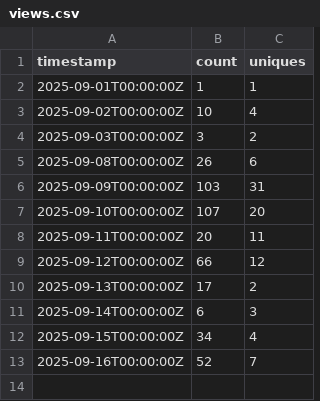
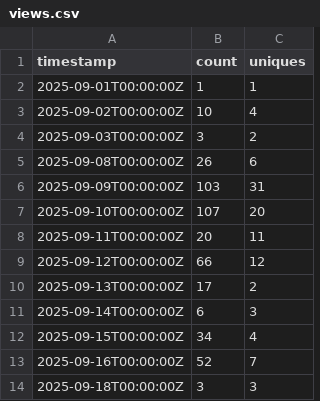
Before and after one commit to nclaeys/scrape-gh-stats, a CSV file: eu-data-platform_stats/views.csv, drawn as a sheet; the diff names each change by its address in the sheet, - before the commit and + after, or states it on an @@ line.

```diff
--- a/eu-data-platform_stats/views.csv
+++ b/eu-data-platform_stats/views.csv
+row 14: 2025-09-18T00:00:00Z | 3 | 3
```
Also changed, not shown: 1 other file.
